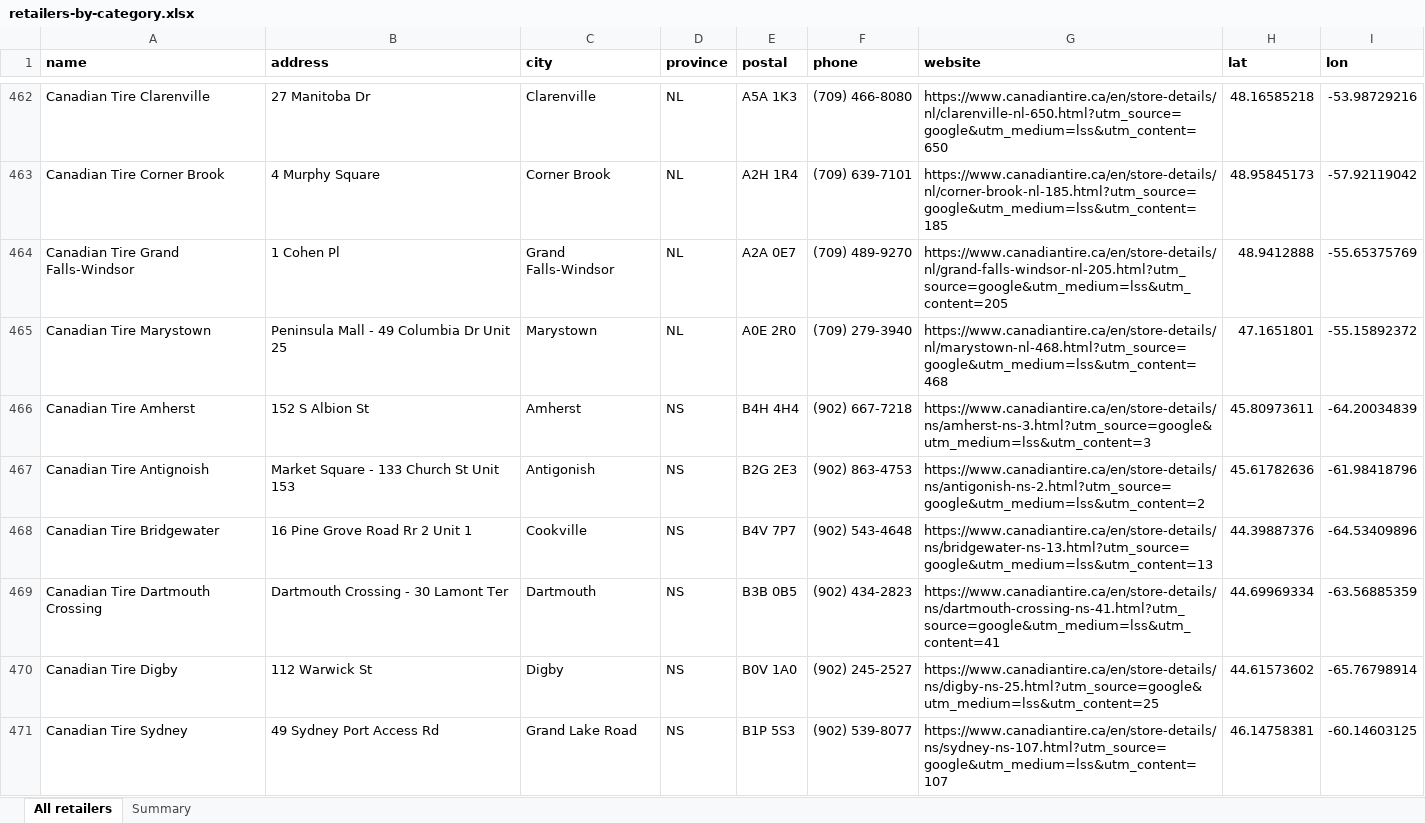
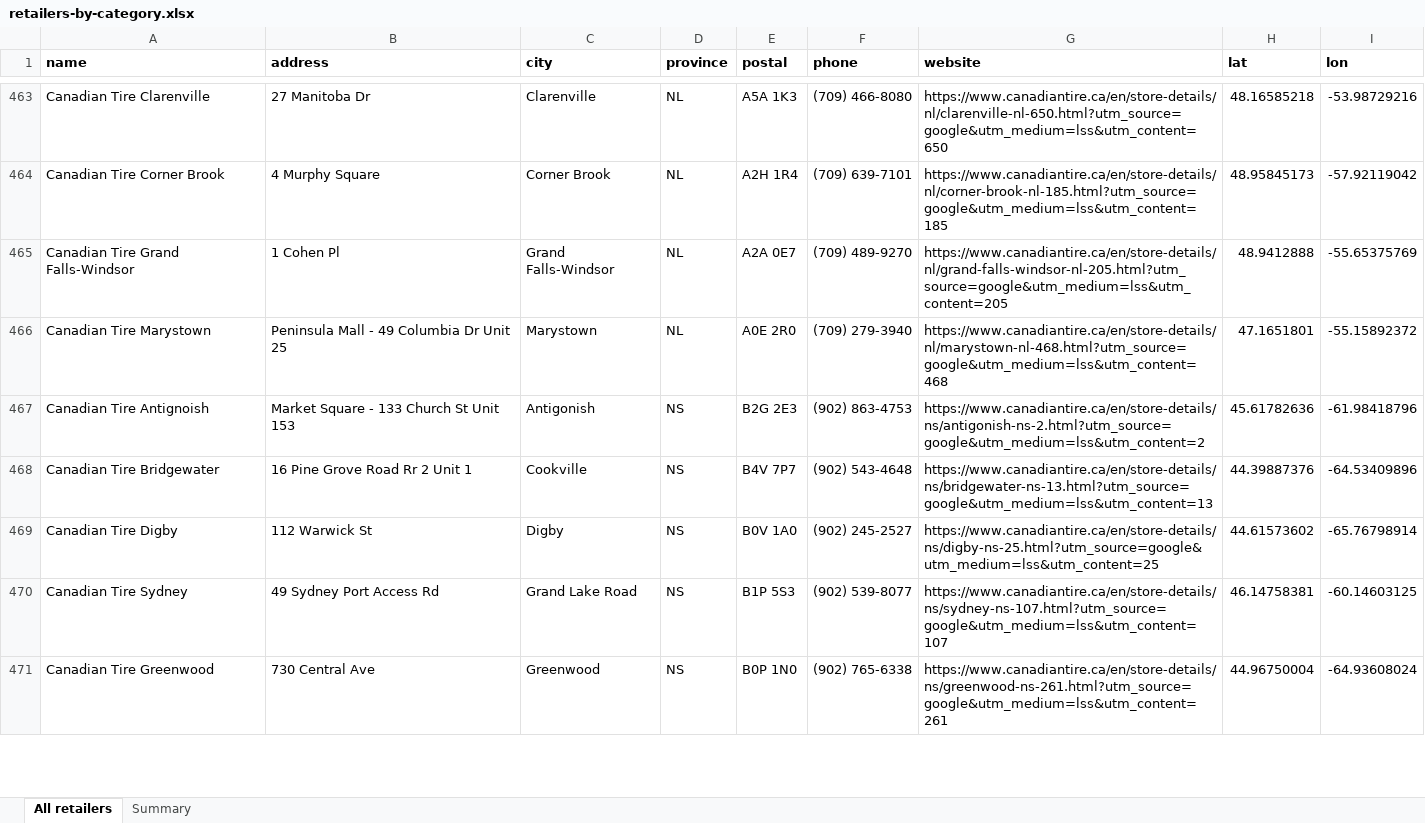
Before and after one commit to GetAGun/getagun.ca, an Excel workbook: retailers-by-category.xlsx, sheet All retailers, drawn as a sheet; only a part is shown, gaps mark what is left out; the shorter side is filled out with more unchanged rows; values as stored, in another font and other column widths than the file's, no borders; removed rows and columns are numbered as before the commit, all else as after; the diff covers the shown part only; the diff names each change by its address in the sheet, - before the commit and + after, or states it on an @@ line.

Commit message:
Refresh categorized retailer list (717 mapped retailers)

```diff
--- a/retailers-by-category.xlsx (sheet All retailers)
+++ b/retailers-by-category.xlsx (sheet All retailers)
-row 466: Canadian Tire Amherst | 152 S Albion St | Amherst | NS | B4H 4H4 | (902) 667-7218 | https://www.canadiantire.ca/en/store-details/ns/amherst-ns-3.html?utm_source=google&utm_medium=lss&utm_content=3 | 45.80973611 | -64.20034839
-row 469: Canadian Tire Dartmouth Crossing | Dartmouth Crossing - 30 Lamont Ter | Dartmouth | NS | B3B 0B5 | (902) 434-2823 | https://www.canadiantire.ca/en/store-details/ns/dartmouth-crossing-ns-41.html?utm_source=google&utm_medium=lss&utm_content=41 | 44.69969334 | -63.56885359
```
Also changed, not shown: 4 added rows, 7 removed rows and 3 edited cells elsewhere in this sheet, sheet Summary.
